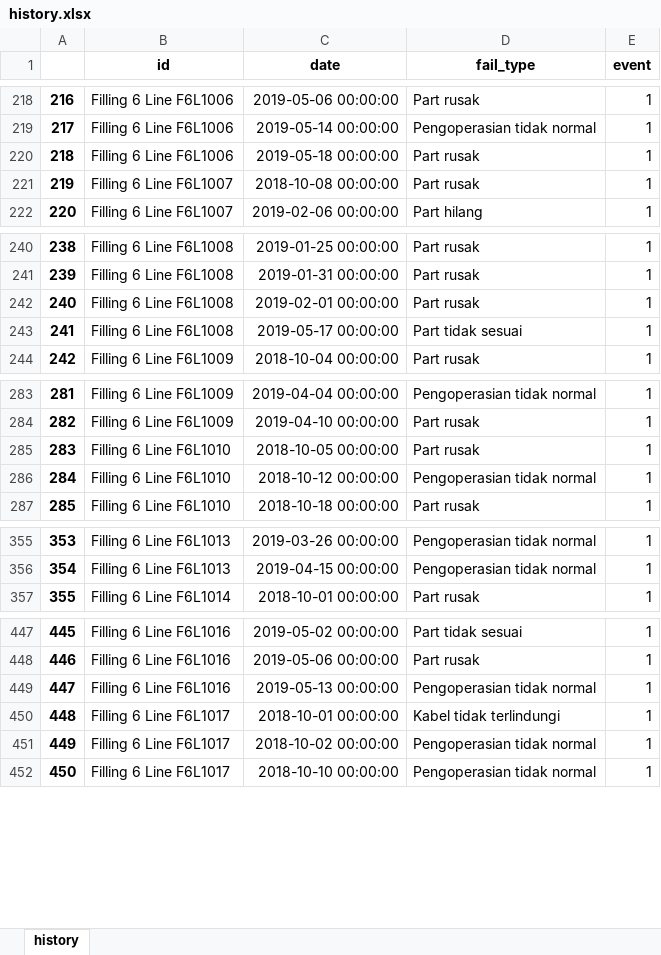
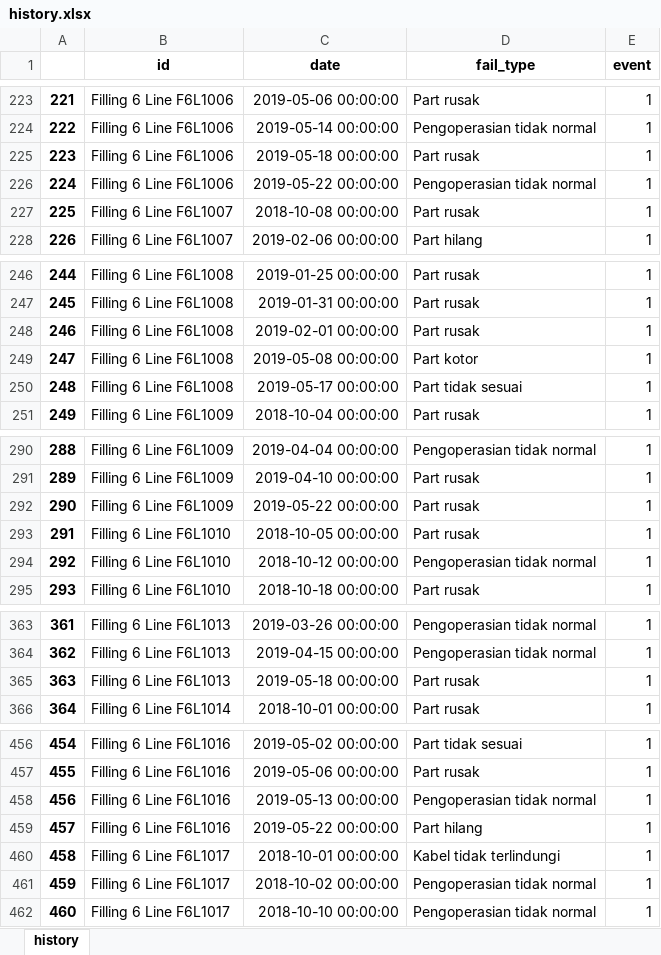
Before and after one commit to fahimhm/surv, an Excel workbook: output/history.xlsx, sheet history, drawn as a sheet; only a part is shown, gaps mark what is left out; values as stored, in another font and other column widths than the file's, no borders; the diff covers the shown part only; the diff names each change by its address in the sheet, - before the commit and + after, or states it on an @@ line.

```diff
--- a/output/history.xlsx (sheet history)
+++ b/output/history.xlsx (sheet history)
@@ column A renumbered from row 18 down @@
+row 226: 224 | Filling 6 Line F6L1006 | 2019-05-22 00:00:00 | Pengoperasian tidak normal | 1
+row 249: 247 | Filling 6 Line F6L1008 | 2019-05-08 00:00:00 | Part kotor | 1
+row 292: 290 | Filling 6 Line F6L1009 | 2019-05-22 00:00:00 | Part rusak | 1
+row 365: 363 | Filling 6 Line F6L1013 | 2019-05-18 00:00:00 | Part rusak | 1
+row 459: 457 | Filling 6 Line F6L1016 | 2019-05-22 00:00:00 | Part hilang | 1
```
Also changed, not shown: 11 added rows elsewhere in this sheet, 4 other files.
